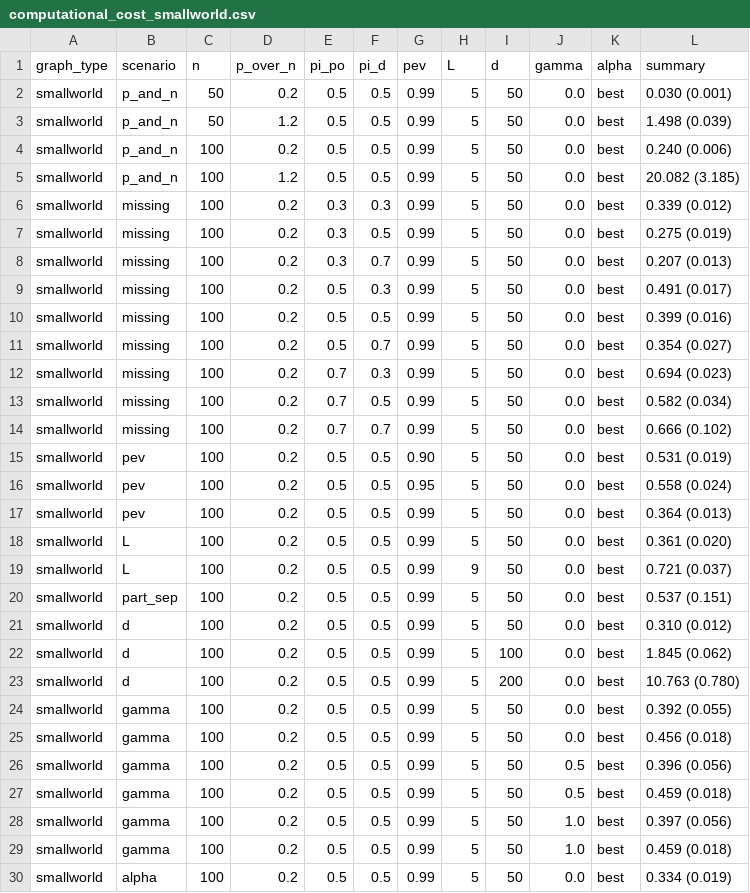
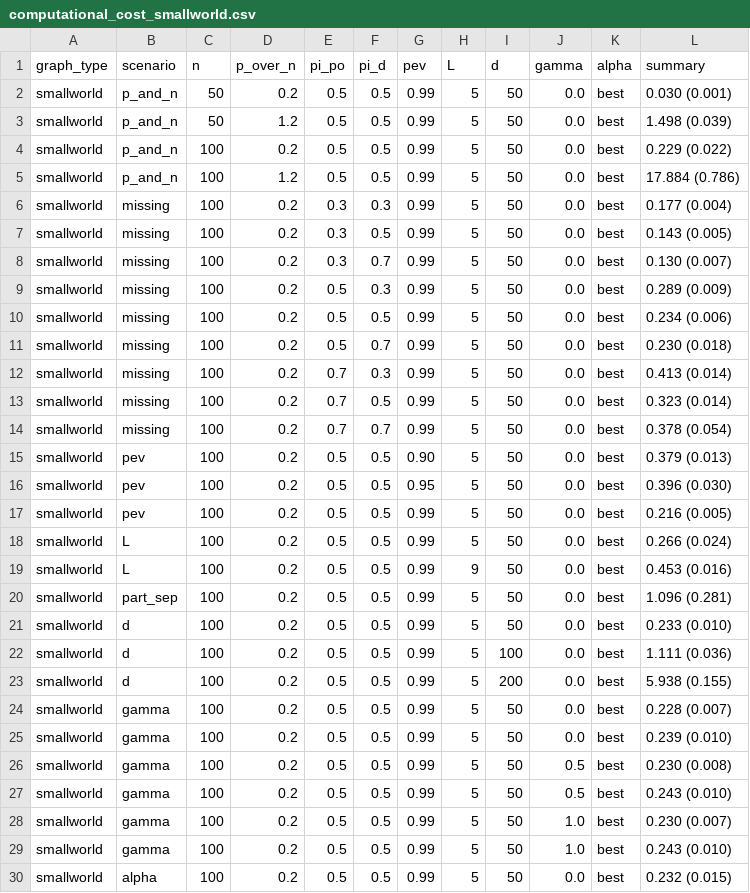
Before and after one commit to gianluca-sottile/Gaussian-Graphical-Models-for-Partially-Observed-Multivariate-Functional-Data, a CSV file: 02 - Simulations/output/tables/computational_cost_smallworld.csv, drawn as a sheet; only a part is shown; the diff covers the shown part only.

```diff
--- a/02 - Simulations/output/tables/computational_cost_smallworld.csv
+++ b/02 - Simulations/output/tables/computational_cost_smallworld.csv
@@ -3,28 +3,28 @@
 "smallworld","p_and_n","50","1.2","0.5","0.5","0.99","5","50","0.0","best","1.498 (0.039)"
-"smallworld","p_and_n","100","0.2","0.5","0.5","0.99","5","50","0.0","best","0.240 (0.006)"
-"smallworld","p_and_n","100","1.2","0.5","0.5","0.99","5","50","0.0","best","20.082 (3.185)"
-"smallworld","missing","100","0.2","0.3","0.3","0.99","5","50","0.0","best","0.339 (0.012)"
-"smallworld","missing","100","0.2","0.3","0.5","0.99","5","50","0.0","best","0.275 (0.019)"
-"smallworld","missing","100","0.2","0.3","0.7","0.99","5","50","0.0","best","0.207 (0.013)"
-"smallworld","missing","100","0.2","0.5","0.3","0.99","5","50","0.0","best","0.491 (0.017)"
-"smallworld","missing","100","0.2","0.5","0.5","0.99","5","50","0.0","best","0.399 (0.016)"
-"smallworld","missing","100","0.2","0.5","0.7","0.99","5","50","0.0","best","0.354 (0.027)"
-"smallworld","missing","100","0.2","0.7","0.3","0.99","5","50","0.0","best","0.694 (0.023)"
-"smallworld","missing","100","0.2","0.7","0.5","0.99","5","50","0.0","best","0.582 (0.034)"
-"smallworld","missing","100","0.2","0.7","0.7","0.99","5","50","0.0","best","0.666 (0.102)"
-"smallworld","pev","100","0.2","0.5","0.5","0.90","5","50","0.0","best","0.531 (0.019)"
-"smallworld","pev","100","0.2","0.5","0.5","0.95","5","50","0.0","best","0.558 (0.024)"
-"smallworld","pev","100","0.2","0.5","0.5","0.99","5","50","0.0","best","0.364 (0.013)"
-"smallworld","L","100","0.2","0.5","0.5","0.99","5","50","0.0","best","0.361 (0.020)"
-"smallworld","L","100","0.2","0.5","0.5","0.99","9","50","0.0","best","0.721 (0.037)"
-"smallworld","part_sep","100","0.2","0.5","0.5","0.99","5","50","0.0","best","0.537 (0.151)"
-"smallworld","d","100","0.2","0.5","0.5","0.99","5","50","0.0","best","0.310 (0.012)"
-"smallworld","d","100","0.2","0.5","0.5","0.99","5","100","0.0","best","1.845 (0.062)"
-"smallworld","d","100","0.2","0.5","0.5","0.99","5","200","0.0","best","10.763 (0.780)"
-"smallworld","gamma","100","0.2","0.5","0.5","0.99","5","50","0.0","best","0.392 (0.055)"
-"smallworld","gamma","100","0.2","0.5","0.5","0.99","5","50","0.0","best","0.456 (0.018)"
-"smallworld","gamma","100","0.2","0.5","0.5","0.99","5","50","0.5","best","0.396 (0.056)"
-"smallworld","gamma","100","0.2","0.5","0.5","0.99","5","50","0.5","best","0.459 (0.018)"
-"smallworld","gamma","100","0.2","0.5","0.5","0.99","5","50","1.0","best","0.397 (0.056)"
-"smallworld","gamma","100","0.2","0.5","0.5","0.99","5","50","1.0","best","0.459 (0.018)"
-"smallworld","alpha","100","0.2","0.5","0.5","0.99","5","50","0.0","best","0.334 (0.019)"
+"smallworld","p_and_n","100","0.2","0.5","0.5","0.99","5","50","0.0","best","0.229 (0.022)"
+"smallworld","p_and_n","100","1.2","0.5","0.5","0.99","5","50","0.0","best","17.884 (0.786)"
+"smallworld","missing","100","0.2","0.3","0.3","0.99","5","50","0.0","best","0.177 (0.004)"
+"smallworld","missing","100","0.2","0.3","0.5","0.99","5","50","0.0","best","0.143 (0.005)"
+"smallworld","missing","100","0.2","0.3","0.7","0.99","5","50","0.0","best","0.130 (0.007)"
+"smallworld","missing","100","0.2","0.5","0.3","0.99","5","50","0.0","best","0.289 (0.009)"
+"smallworld","missing","100","0.2","0.5","0.5","0.99","5","50","0.0","best","0.234 (0.006)"
+"smallworld","missing","100","0.2","0.5","0.7","0.99","5","50","0.0","best","0.230 (0.018)"
+"smallworld","missing","100","0.2","0.7","0.3","0.99","5","50","0.0","best","0.413 (0.014)"
+"smallworld","missing","100","0.2","0.7","0.5","0.99","5","50","0.0","best","0.323 (0.014)"
+"smallworld","missing","100","0.2","0.7","0.7","0.99","5","50","0.0","best","0.378 (0.054)"
+"smallworld","pev","100","0.2","0.5","0.5","0.90","5","50","0.0","best","0.379 (0.013)"
+"smallworld","pev","100","0.2","0.5","0.5","0.95","5","50","0.0","best","0.396 (0.030)"
+"smallworld","pev","100","0.2","0.5","0.5","0.99","5","50","0.0","best","0.216 (0.005)"
+"smallworld","L","100","0.2","0.5","0.5","0.99","5","50","0.0","best","0.266 (0.024)"
+"smallworld","L","100","0.2","0.5","0.5","0.99","9","50","0.0","best","0.453 (0.016)"
+"smallworld","part_sep","100","0.2","0.5","0.5","0.99","5","50","0.0","best","1.096 (0.281)"
+"smallworld","d","100","0.2","0.5","0.5","0.99","5","50","0.0","best","0.233 (0.010)"
+"smallworld","d","100","0.2","0.5","0.5","0.99","5","100","0.0","best","1.111 (0.036)"
+"smallworld","d","100","0.2","0.5","0.5","0.99","5","200","0.0","best","5.938 (0.155)"
+"smallworld","gamma","100","0.2","0.5","0.5","0.99","5","50","0.0","best","0.228 (0.007)"
+"smallworld","gamma","100","0.2","0.5","0.5","0.99","5","50","0.0","best","0.239 (0.010)"
+"smallworld","gamma","100","0.2","0.5","0.5","0.99","5","50","0.5","best","0.230 (0.008)"
+"smallworld","gamma","100","0.2","0.5","0.5","0.99","5","50","0.5","best","0.243 (0.010)"
+"smallworld","gamma","100","0.2","0.5","0.5","0.99","5","50","1.0","best","0.230 (0.007)"
+"smallworld","gamma","100","0.2","0.5","0.5","0.99","5","50","1.0","best","0.243 (0.010)"
+"smallworld","alpha","100","0.2","0.5","0.5","0.99","5","50","0.0","best","0.232 (0.015)"
```
Also changed, not shown: 4 edited cells elsewhere in this file, 02 - Simulations/output/tables/table_np_smallworld_n100.csv.
